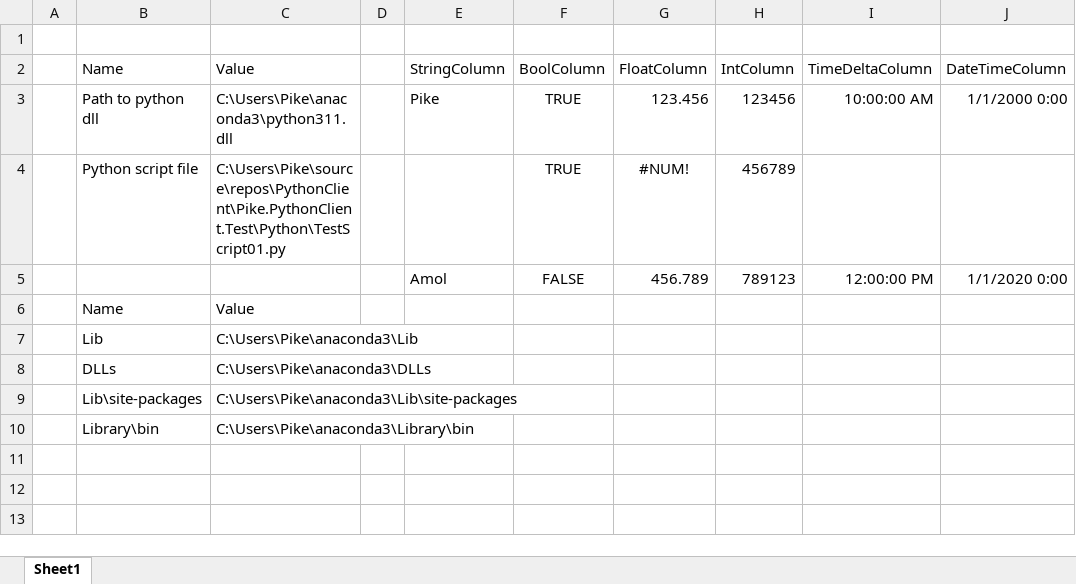
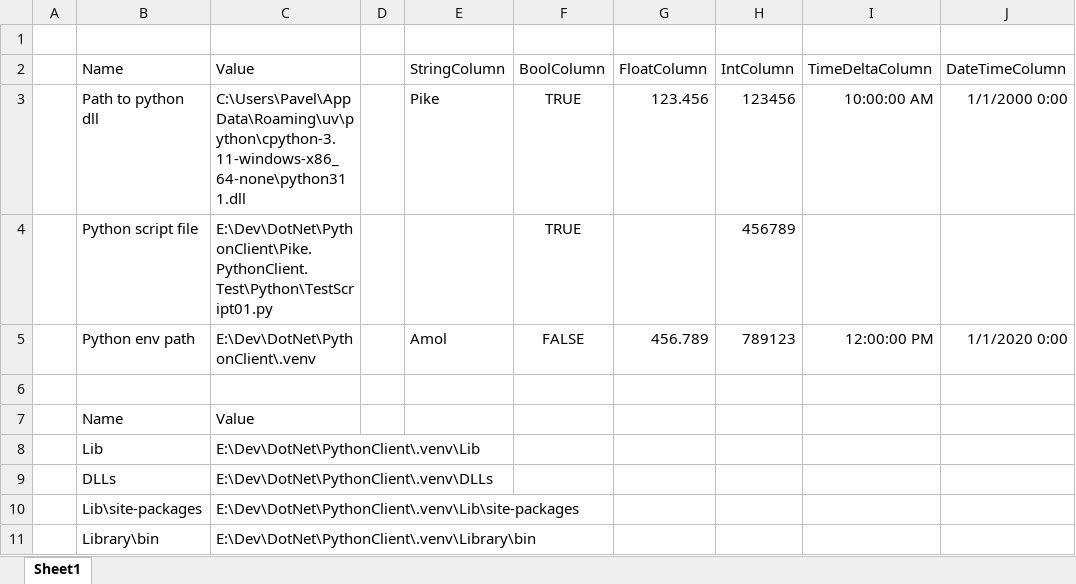
Before and after one commit to answering007/PythonClient, an Excel workbook: Pike.PythonClient.Test/Excel/PowerQuery - 01 - Basic example.xlsx, sheet Sheet1, drawn as a sheet; values as stored, in another font and other column widths than the file's, no borders; table styles not drawn; addresses are those after the commit; the diff names each change by its address in the sheet, - before the commit and + after, or states it on an @@ line.

Commit message:
test(excel): update PowerQuery example workbooks
Update the four PowerQuery example xlsx files (basic example, Python
code as query, custom module, and transfer table to script) to keep
them in sync.

```diff
--- a/Pike.PythonClient.Test/Excel/PowerQuery - 01 - Basic example.xlsx (sheet Sheet1)
+++ b/Pike.PythonClient.Test/Excel/PowerQuery - 01 - Basic example.xlsx (sheet Sheet1)
-C3 (Value): C:\Users\Pike\anaconda3\python311.dll
+C3 (Value): C:\Users\Pavel\AppData\Roaming\uv\python\cpython-3.11-windows-x86_64-none\python311.dll
-C4 (Value): C:\Users\Pike\source\repos\PythonClient\Pike.PythonClient.Test\Python\TestScript01.py
+C4 (Value): E:\Dev\DotNet\PythonClient\Pike.PythonClient.Test\Python\TestScript01.py
-G4 (FloatColumn): #NUM!
+G4 (FloatColumn): (empty)
-B5 (Name): (empty)
+B5 (Name): Python env path
-C5 (Value): (empty)
+C5 (Value): E:\Dev\DotNet\PythonClient\.venv
+row 6: (empty)
-C8 (Value): C:\Users\Pike\anaconda3\Lib
+C8 (Value): E:\Dev\DotNet\PythonClient\.venv\Lib
-C9 (Value): C:\Users\Pike\anaconda3\DLLs
+C9 (Value): E:\Dev\DotNet\PythonClient\.venv\DLLs
-C10 (Value): C:\Users\Pike\anaconda3\Lib\site-packages
+C10 (Value): E:\Dev\DotNet\PythonClient\.venv\Lib\site-packages
-C11 (Value): C:\Users\Pike\anaconda3\Library\bin
+C11 (Value): E:\Dev\DotNet\PythonClient\.venv\Library\bin
```
Also changed, not shown: Pike.PythonClient.Test/Excel/PowerQuery - 02 - Python code as query.xlsx, Pike.PythonClient.Test/Excel/PowerQuery - 03 - Use custom module.xlsx, 1 other file.
